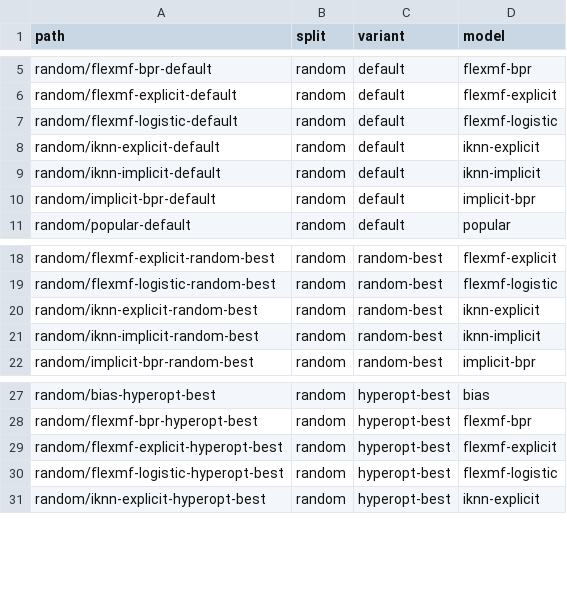
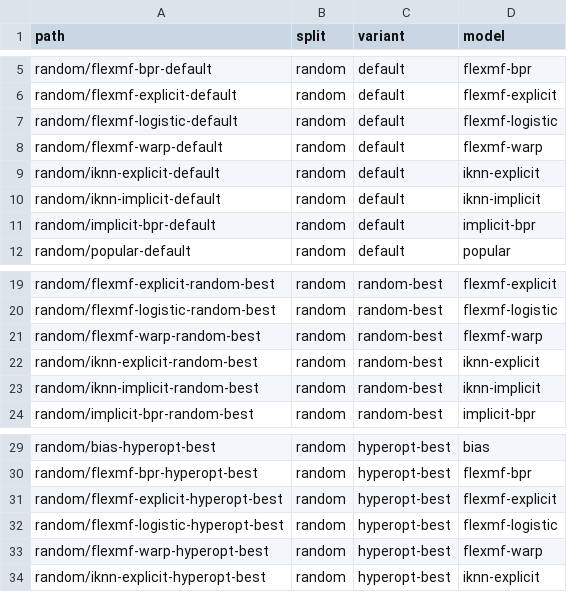
Before and after one commit to lenskit/lenskit-codex, a CSV file: movielens/ML1M/runs/manifest.csv, drawn as a sheet; only a part is shown, gaps mark what is left out.

```diff
--- a/movielens/ML1M/runs/manifest.csv
+++ b/movielens/ML1M/runs/manifest.csv
@@ -7,2 +7,3 @@ random/flexmf-explicit-default,random,default,flexmf-explicit
 random/flexmf-logistic-default,random,default,flexmf-logistic
+random/flexmf-warp-default,random,default,flexmf-warp
 random/iknn-explicit-default,random,default,iknn-explicit
@@ -19,2 +20,3 @@ random/flexmf-explicit-random-best,random,random-best,flexmf-explicit
 random/flexmf-logistic-random-best,random,random-best,flexmf-logistic
+random/flexmf-warp-random-best,random,random-best,flexmf-warp
 random/iknn-explicit-random-best,random,random-best,iknn-explicit
@@ -30,2 +32,3 @@ random/flexmf-explicit-hyperopt-best,random,hyperopt-best,flexmf-explicit
 random/flexmf-logistic-hyperopt-best,random,hyperopt-best,flexmf-logistic
+random/flexmf-warp-hyperopt-best,random,hyperopt-best,flexmf-warp
 random/iknn-explicit-hyperopt-best,random,hyperopt-best,iknn-explicit
```
Also changed, not shown: movielens/ML100K/runs/manifest.csv, movielens/ML10M/runs/manifest.csv, 22 other files.
